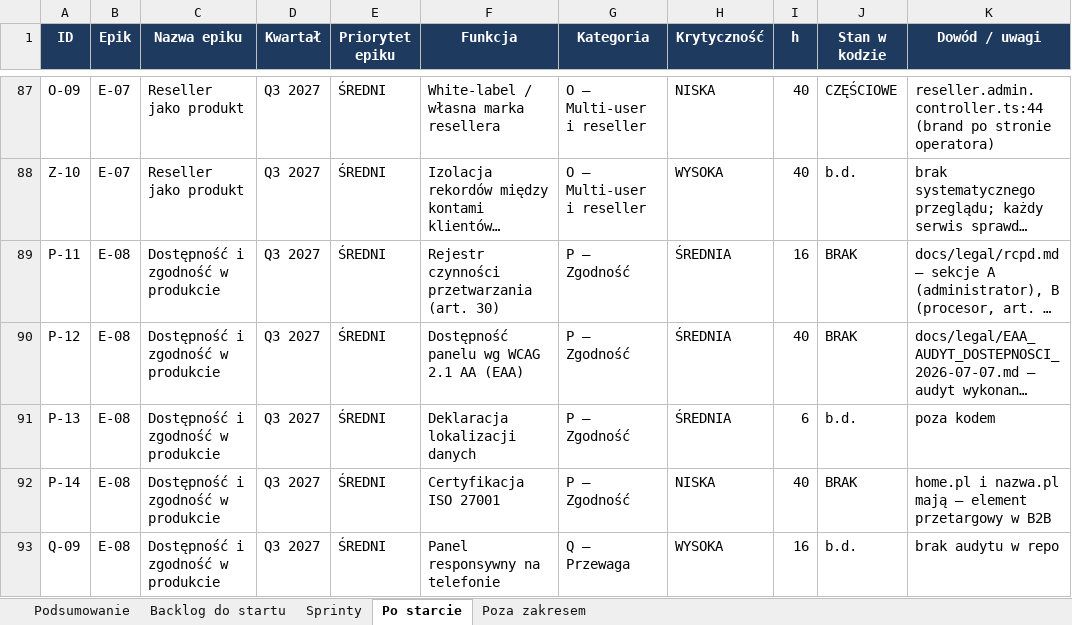
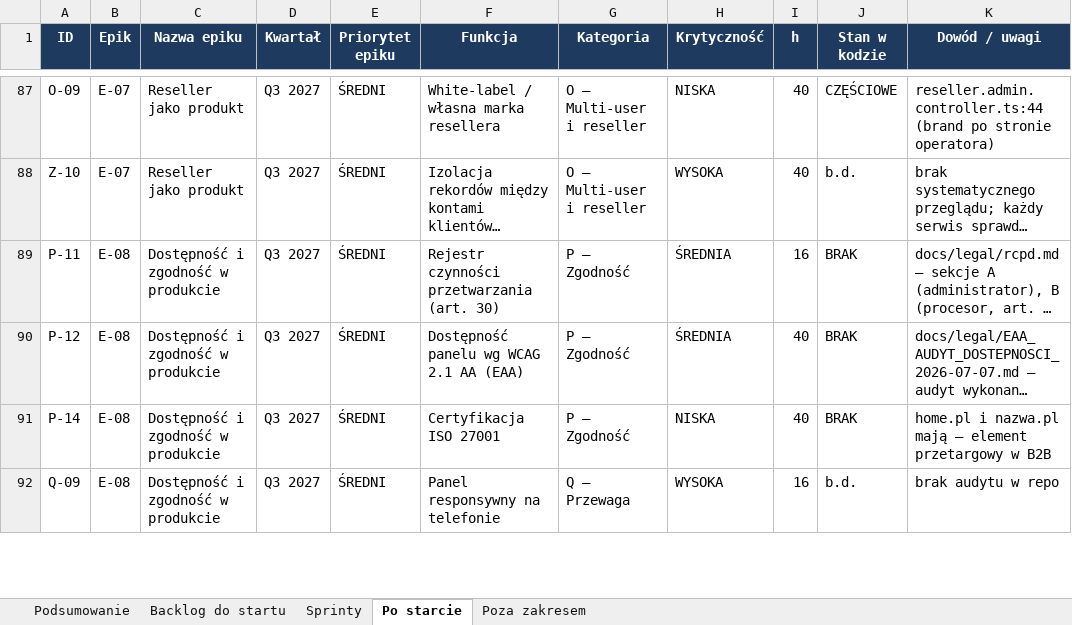
Before and after one commit to dominik-hvln/verris, an Excel workbook: plan-startowy-2026-08/VERRIS_BACKLOG_STARTOWY.xlsx, sheet Po starcie, drawn as a sheet; only a part is shown, gaps mark what is left out; long unchanged cells end in …; values as stored, in another font and other column widths than the file's, no borders; the diff names each change by its address in the sheet, - before the commit and + after, or states it on an @@ line.

```diff
--- a/plan-startowy-2026-08/VERRIS_BACKLOG_STARTOWY.xlsx (sheet Po starcie)
+++ b/plan-startowy-2026-08/VERRIS_BACKLOG_STARTOWY.xlsx (sheet Po starcie)
-row 91: P-13 | E-08 | Dostępność i zgodność w produkcie | Q3 2027 | ŚREDNI | Deklaracja lokalizacji danych | P — Zgodność | ŚREDNIA | 6 | b.d. | poza kodem
```
Also changed, not shown: sheet Podsumowanie, audyt-parytetu-2026-08/VERRIS_PARYTET_FUNKCJI_2026-08.xlsx, 16 other files.
